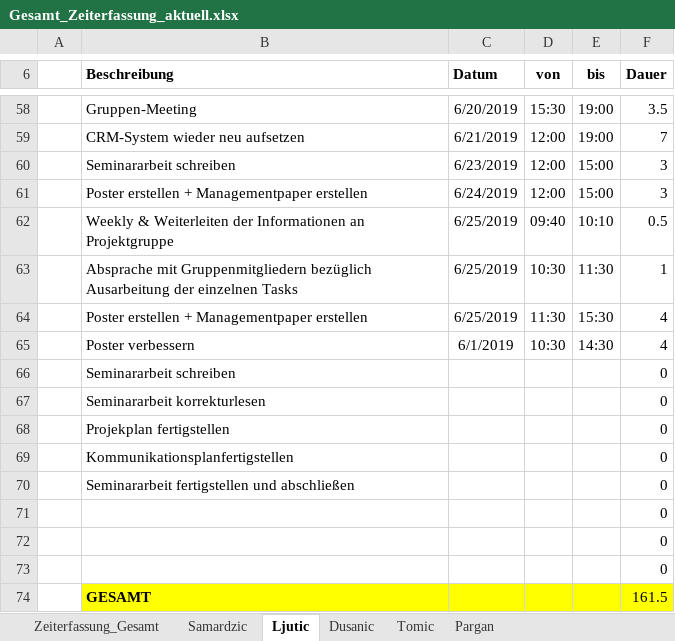
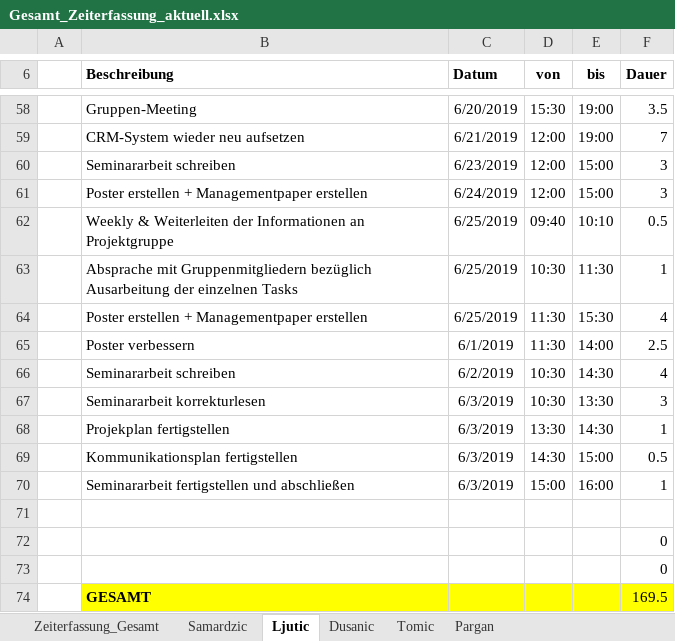
Before and after one commit to MilosTomic123/IT_Projekt_SS19, an Excel workbook: Arbeitsdokumente/Gesamt_Zeiterfassung_aktuell.xlsx, sheet Ljutic, drawn as a sheet; only a part is shown, gaps mark what is left out; values as stored, in another font and other column widths than the file's, no borders; table styles not drawn; removed rows and columns are numbered as before the commit, all else as after; the diff names each change by its address in the sheet, - before the commit and + after, or states it on an @@ line.

```diff
--- a/Arbeitsdokumente/Gesamt_Zeiterfassung_aktuell.xlsx (sheet Ljutic)
+++ b/Arbeitsdokumente/Gesamt_Zeiterfassung_aktuell.xlsx (sheet Ljutic)
+row 65:  | Poster verbessern | 6/1/2019 | 11:30 | 14:00 | 2.5
-B66 (Beschreibung): Poster verbessern
+B66 (Beschreibung): Seminararbeit schreiben
-C66 (Datum): 6/1/2019
+C66 (Datum): 6/2/2019
-row 66:  | Seminararbeit schreiben |  |  |  | 0
-row 67:  | Seminararbeit korrekturlesen |  |  |  | 0
-row 68:  | Projekplan fertigstellen |  |  |  | 0
-row 69:  | Kommunikationsplanfertigstellen |  |  |  | 0
+row 67:  | Seminararbeit korrekturlesen | 6/3/2019 | 10:30 | 13:30 | 3
+row 68:  | Projekplan fertigstellen | 6/3/2019 | 13:30 | 14:30 | 1
+row 69:  | Kommunikationsplan fertigstellen | 6/3/2019 | 14:30 | 15:00 | 0.5
+row 70:  | Seminararbeit fertigstellen und abschließen | 6/3/2019 | 15:00 | 16:00 | 1
-row 71:  | Seminararbeit fertigstellen und abschließen |  |  |  | 0
+row 71: (empty)
-row 73:  |  |  |  |  | 0
-F74 (Dauer): 161.5
+F74 (Dauer): 169.5
```
Also changed, not shown: sheet Zeiterfassung_Gesamt, charts or pictures, 2 other files.
